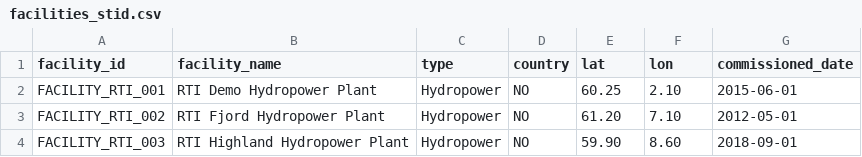
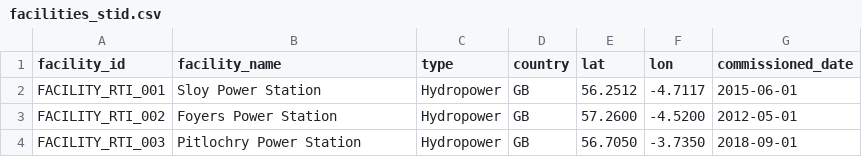
Before and after one commit to dibakardharchoudhury/FabricIQAppsDEMO, a CSV file: Raw/stid_rti_fixed_source_files/facilities_stid.csv, drawn as a sheet.

Commit message:
Update demo facility locations

```diff
--- a/Raw/stid_rti_fixed_source_files/facilities_stid.csv
+++ b/Raw/stid_rti_fixed_source_files/facilities_stid.csv
@@ -1,4 +1,4 @@
 facility_id,facility_name,type,country,lat,lon,commissioned_date
-FACILITY_RTI_001,RTI Demo Hydropower Plant,Hydropower,NO,60.25,2.10,2015-06-01
-FACILITY_RTI_002,RTI Fjord Hydropower Plant,Hydropower,NO,61.20,7.10,2012-05-01
-FACILITY_RTI_003,RTI Highland Hydropower Plant,Hydropower,NO,59.90,8.60,2018-09-01
+FACILITY_RTI_001,Sloy Power Station,Hydropower,GB,56.2512,-4.7117,2015-06-01
+FACILITY_RTI_002,Foyers Power Station,Hydropower,GB,57.2600,-4.5200,2012-05-01
+FACILITY_RTI_003,Pitlochry Power Station,Hydropower,GB,56.7050,-3.7350,2018-09-01
```
Also changed, not shown: 2 other files.
